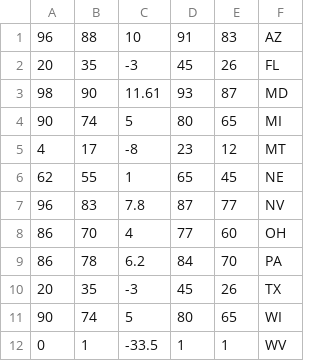
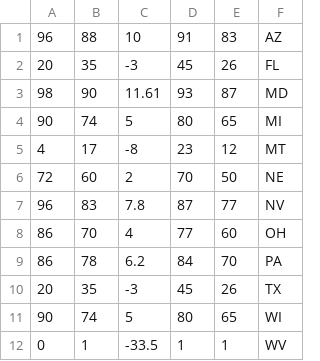
Before and after one commit to Princeton-Election-Consortium/data-backend, a CSV file: matlab/outputs/Senate_stateprobs_2024.csv, drawn as a sheet; removed rows and columns are numbered as before the commit, all else as after; the diff names each change by its address in the sheet, - before the commit and + after, or states it on an @@ line.

```diff
--- a/matlab/outputs/Senate_stateprobs_2024.csv
+++ b/matlab/outputs/Senate_stateprobs_2024.csv
-row 6: 62 | 55 | 1 | 65 | 45 | NE
+row 6: 72 | 60 | 2 | 70 | 50 | NE
```
Also changed, not shown: matlab/outputs/EV_estimate_history_2024.csv, matlab/outputs/Senate_estimate_history_2024.csv, 23 other files.
